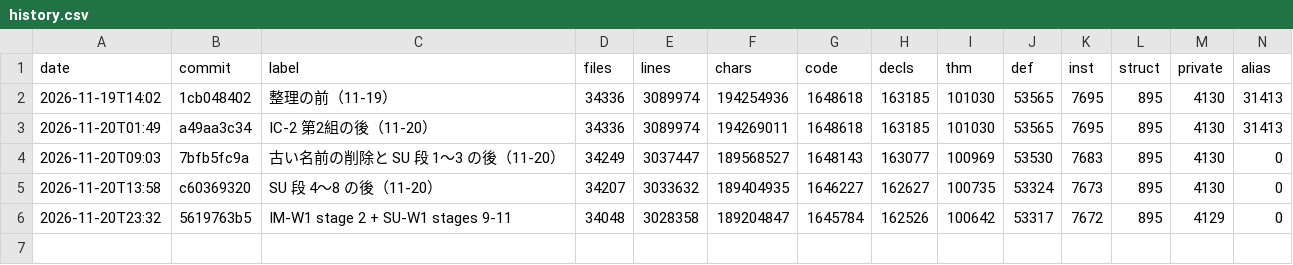
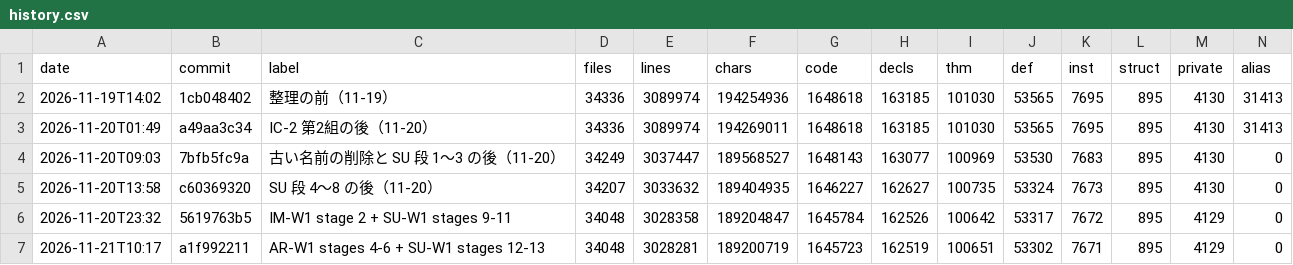
Before and after one commit to unaoya/SerrePositivity, a CSV file: research/cleanup-metrics/history.csv, drawn as a sheet; only a part is shown; rows hold the shown columns only; the diff names each change by its address in the sheet, - before the commit and + after, or states it on an @@ line.

```diff
--- a/research/cleanup-metrics/history.csv
+++ b/research/cleanup-metrics/history.csv
+row 7: 2026-11-21T10:17 | a1f992211 | AR-W1 stages 4-6 + SU-W1 stages 12-13 | 34048 | 3028281 | 189200719 | 1645723 | 162519 | 100651 | 53302 | 7671 | 895 | 4129 | 0
```
Also changed, not shown: 4 other files.
